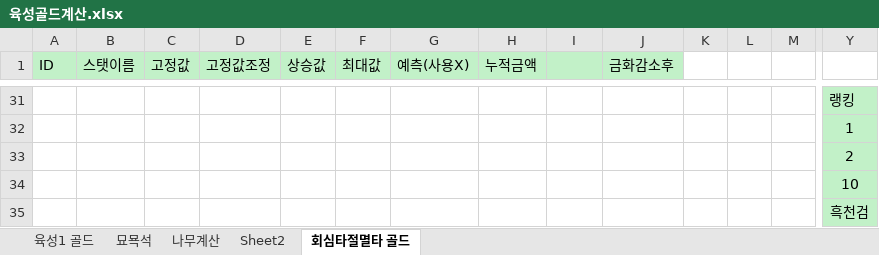
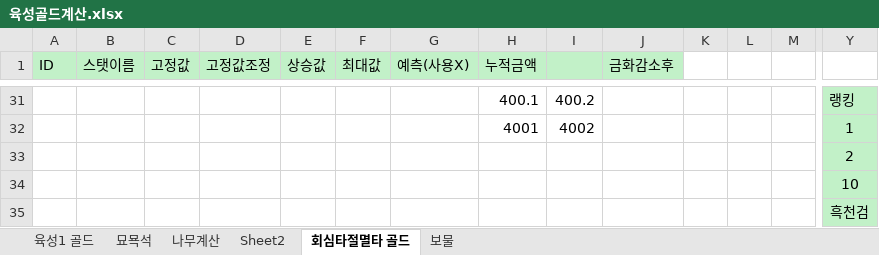
Before and after one commit to asgasgasgasfasfas/exel, an Excel workbook: 정기/BM/각성 절멸타 수치/육성골드계산.xlsx, sheet 회심타절멸타 골드, drawn as a sheet; only a part is shown, gaps mark what is left out; values as stored, in another font and other column widths than the file's, no borders; removed rows and columns are numbered as before the commit, all else as after; rows hold the shown columns only; the diff covers the shown part only; the diff names each change by its address in the sheet, - before the commit and + after, or states it on an @@ line.

```diff
--- a/정기/BM/각성 절멸타 수치/육성골드계산.xlsx (sheet 회심타절멸타 골드)
+++ b/정기/BM/각성 절멸타 수치/육성골드계산.xlsx (sheet 회심타절멸타 골드)
+sheet tab: 보물
-H31 (누적금액): (empty)
+H31 (누적금액): 400.1
-I31: (empty)
+I31: 400.2
-row 32:  |  |  |  |  |  |  |  |  |  |  |  |  | 1
+row 32:  |  |  |  |  |  |  | 4001 | 4002 |  |  |  |  | 1
```
Also changed, not shown: 43 added rows, 19 removed rows, 1 moved row and 4 edited cells elsewhere in this sheet, 정기/BM/각성 절멸타 수치/각성 절멸타 수치.xlsx, 정기/BM/각아이템 가치.xlsx, 29 other files.
